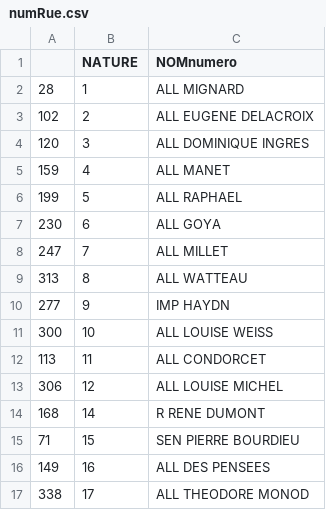
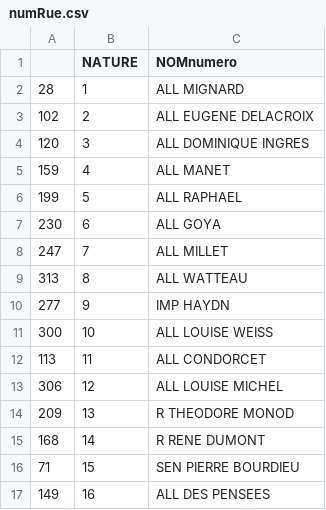
Before and after one commit to beababa/02_cartos, a CSV file: data/numRue.csv, drawn as a sheet; removed rows and columns are numbered as before the commit, all else as after; the diff names each change by its address in the sheet, - before the commit and + after, or states it on an @@ line.

```diff
--- a/data/numRue.csv
+++ b/data/numRue.csv
+row 14: 209 | 13 | R THEODORE MONOD
-row 17: 338 | 17 | ALL THEODORE MONOD
```
Also changed, not shown: data/listeRues.csv, 8 other files.
